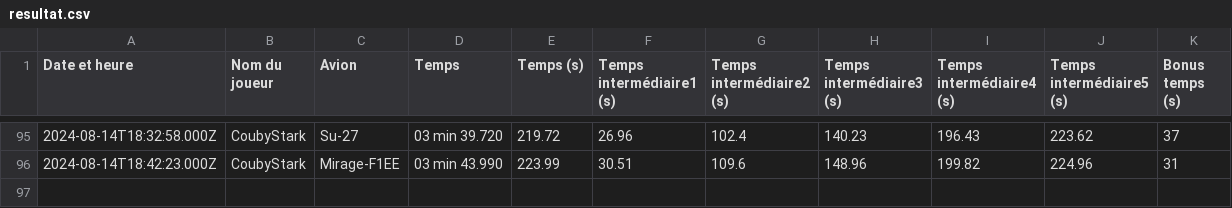
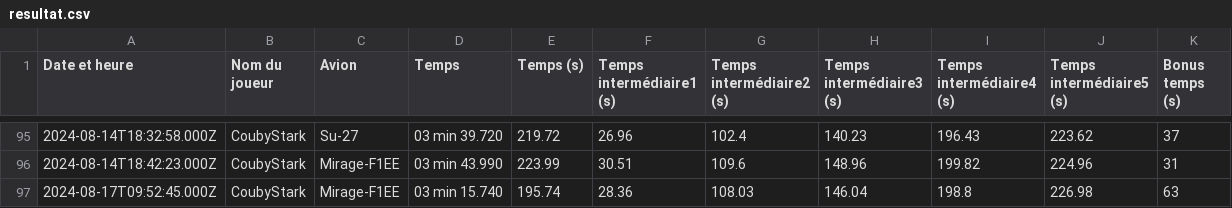
Before and after one commit to Cellules-Rapaces/Dagger-One, a CSV file: docs/data/resultat.csv, drawn as a sheet; only a part is shown, gaps mark what is left out.

Commit message:
Data update

```diff
--- a/docs/data/resultat.csv
+++ b/docs/data/resultat.csv
@@ -96 +96,2 @@ Date et heure,Nom du joueur,Avion,Temps,Temps (s),Temps intermédiaire1 (s),Temp
 2024-08-14T18:42:23.000Z,CoubyStark,Mirage-F1EE,03 min 43.990,223.99,30.51,109.6,148.96,199.82,224.96,31
+2024-08-17T09:52:45.000Z,CoubyStark,Mirage-F1EE,03 min 15.740,195.74,28.36,108.03,146.04,198.8,226.98,63
```
Also changed, not shown: static/data/resultat.csv, 18 other files.
